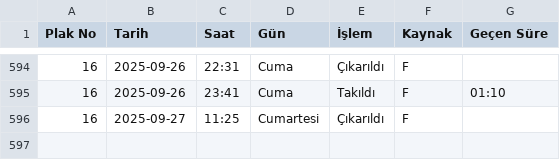
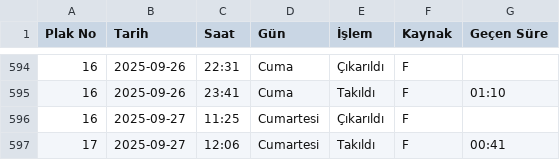
Before and after one commit to bkaanulgen/Aligner, a CSV file: csv/All.csv, drawn as a sheet; only a part is shown, gaps mark what is left out; the diff names each change by its address in the sheet, - before the commit and + after, or states it on an @@ line.

```diff
--- a/csv/All.csv
+++ b/csv/All.csv
+row 597: 17 | 2025-09-27 | 12:06 | Cumartesi | Takıldı | F | 00:41
```
Also changed, not shown: csv/Cycle.csv, csv/Sum.csv, 1 other file.
